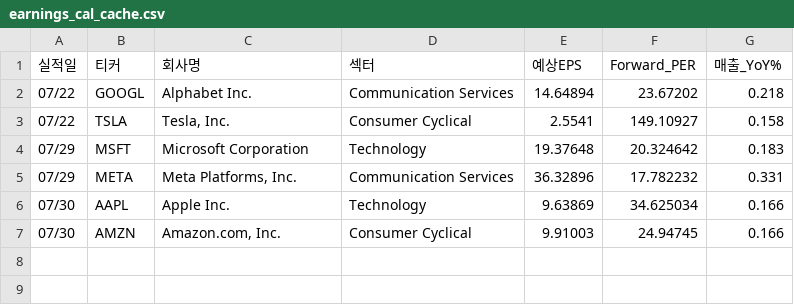
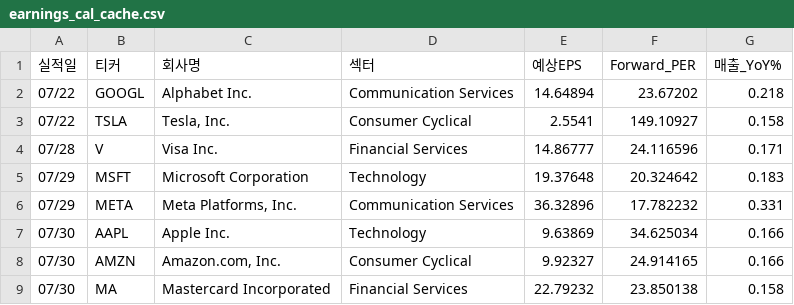
Before and after one commit to dicacros-gif/claude, a CSV file: data/earnings_cal_cache.csv, drawn as a sheet.

```diff
--- a/data/earnings_cal_cache.csv
+++ b/data/earnings_cal_cache.csv
@@ -3,2 +3,3 @@
 07/22,TSLA,"Tesla, Inc.",Consumer Cyclical,2.5541,149.10927,0.158
+07/28,V,Visa Inc.,Financial Services,14.86777,24.116596,0.171
 07/29,MSFT,Microsoft Corporation,Technology,19.37648,20.324642,0.183
@@ -6,2 +7,3 @@
 07/30,AAPL,Apple Inc.,Technology,9.63869,34.625034,0.166
-07/30,AMZN,"Amazon.com, Inc.",Consumer Cyclical,9.91003,24.94745,0.166
+07/30,AMZN,"Amazon.com, Inc.",Consumer Cyclical,9.92327,24.914165,0.166
+07/30,MA,Mastercard Incorporated,Financial Services,22.79232,23.850138,0.158
```
Also changed, not shown: data/flow_history.csv, data/market_index_cache.csv, 4 other files.
